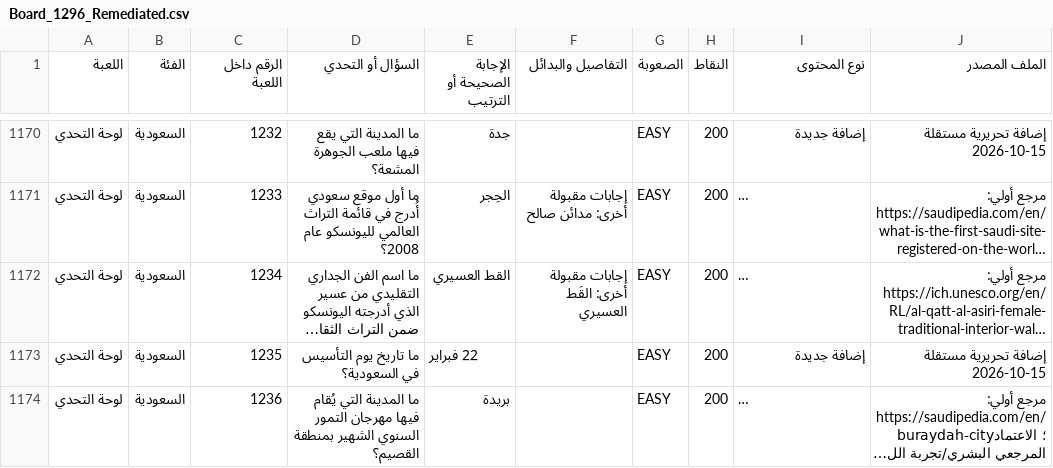
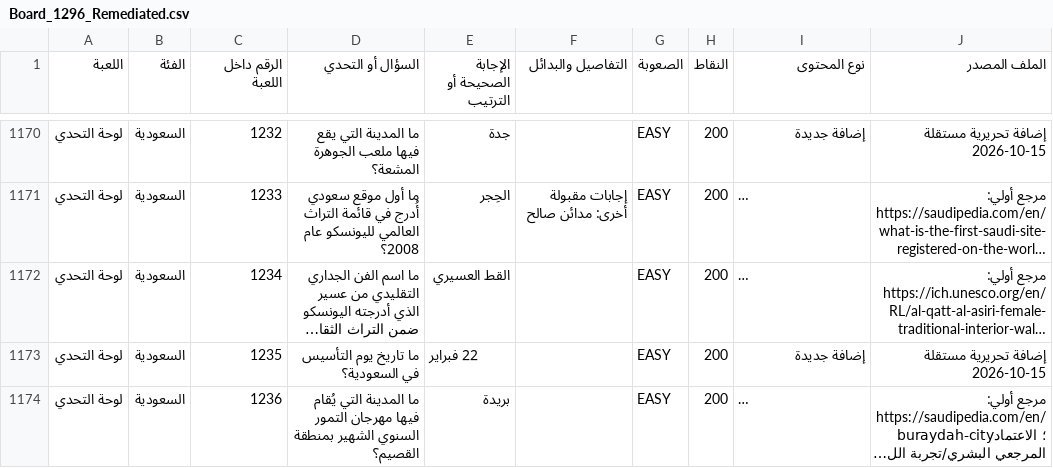
Before and after one commit to 7assan-0/quddam, a CSV file: qalba-platform/content-review/2026-10-15/Board_1296_Remediated.csv, drawn as a sheet; only a part is shown, gaps mark what is left out; long unchanged cells end in …; the diff names each change by its address in the sheet, - before the commit and + after, or states it on an @@ line.

Commit message:
content: avoid redundant diacritic-only alias for Al-Qatt review question

```diff
--- a/qalba-platform/content-review/2026-10-15/Board_1296_Remediated.csv
+++ b/qalba-platform/content-review/2026-10-15/Board_1296_Remediated.csv
-F1172 (التفاصيل والبدائل): إجابات مقبولة أخرى: القَط العسيري
+F1172 (التفاصيل والبدائل): (empty)
```
